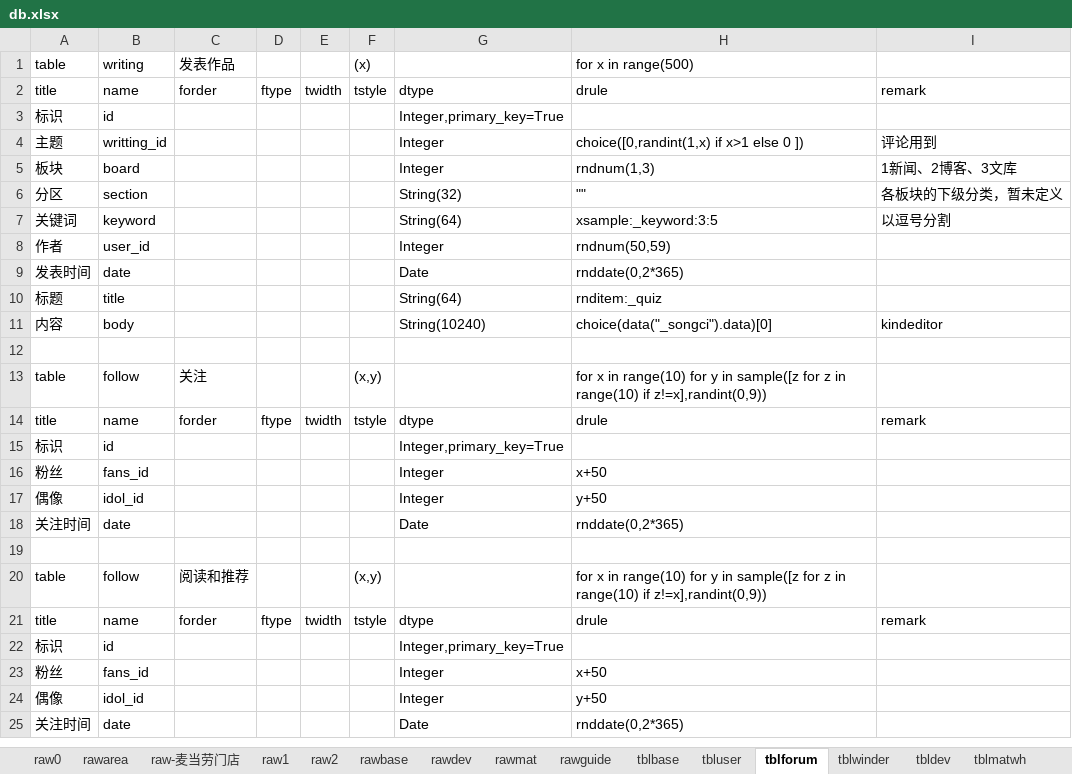
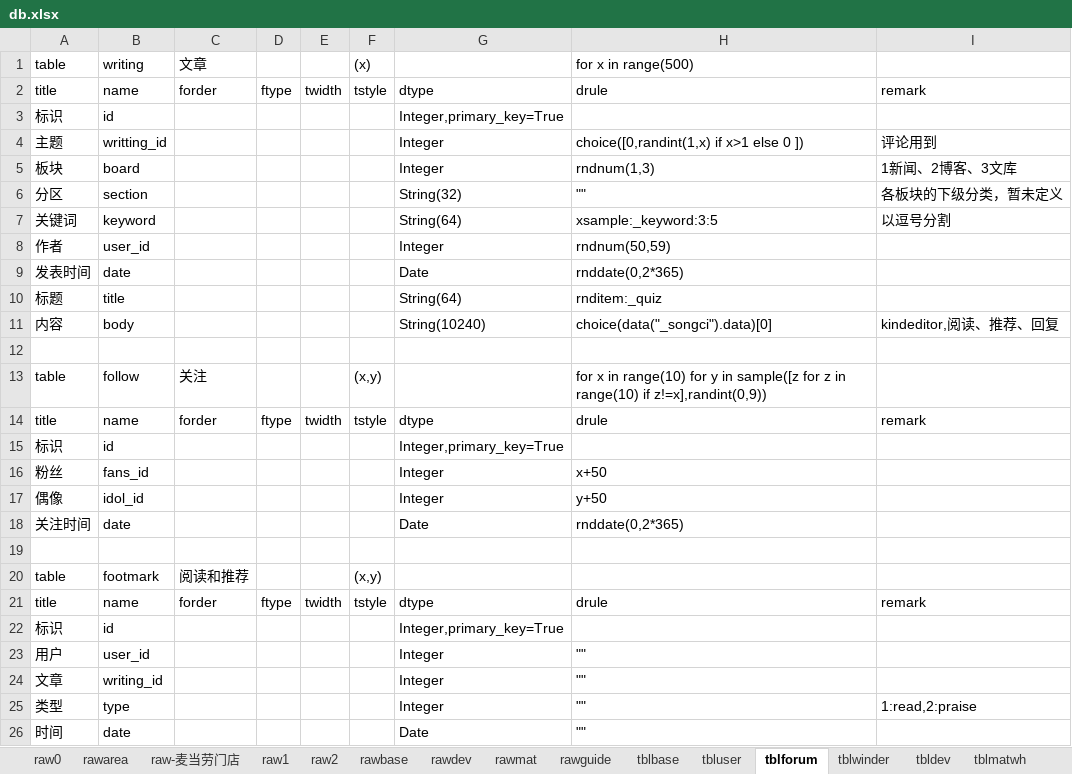
Before and after one commit to dlhai/pecker2, an Excel workbook: db/db.xlsx, sheet tblforum, drawn as a sheet; values as stored, in another font and other column widths than the file's, no borders; removed rows and columns are numbered as before the commit, all else as after; the diff names each change by its address in the sheet, - before the commit and + after, or states it on an @@ line.

```diff
--- a/db/db.xlsx (sheet tblforum)
+++ b/db/db.xlsx (sheet tblforum)
-C1: 发表作品
+C1: 文章
-I11: kindeditor
+I11: kindeditor,阅读、推荐、回复
-B20: follow
+B20: footmark
-H20: for x in range(10) for y in sample([z for z in range(10) if z!=x],randint(0,9))
+H20: (empty)
-row 23: 粉丝 | fans_id |  |  |  |  | Integer | x+50
-row 24: 偶像 | idol_id |  |  |  |  | Integer | y+50
+row 23: 用户 | user_id |  |  |  |  | Integer | ""
+row 24: 文章 | writing_id |  |  |  |  | Integer | ""
+row 25: 类型 | type |  |  |  |  | Integer | "" | 1:read,2:praise
-A26: 关注时间
+A26: 时间
-H26: rnddate(0,2*365)
+H26: ""
```
Also changed, not shown: 4 other files.
